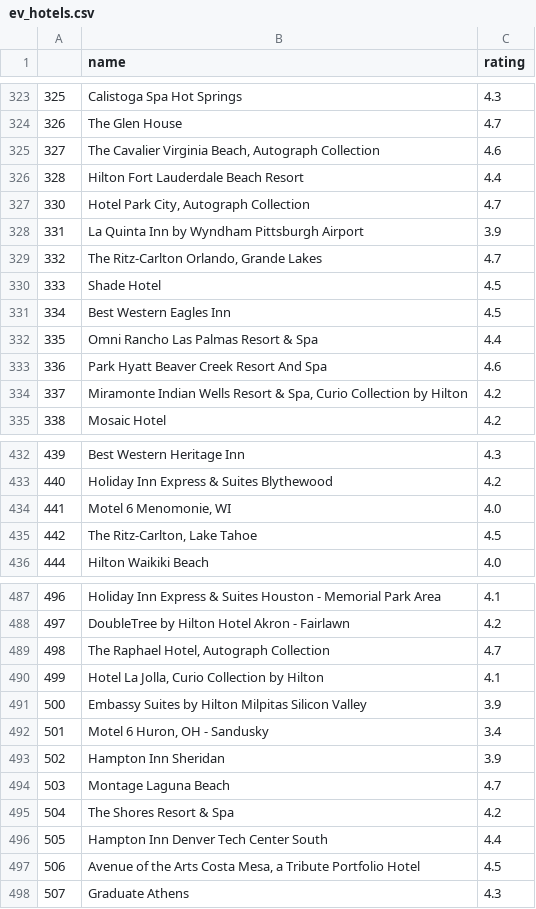
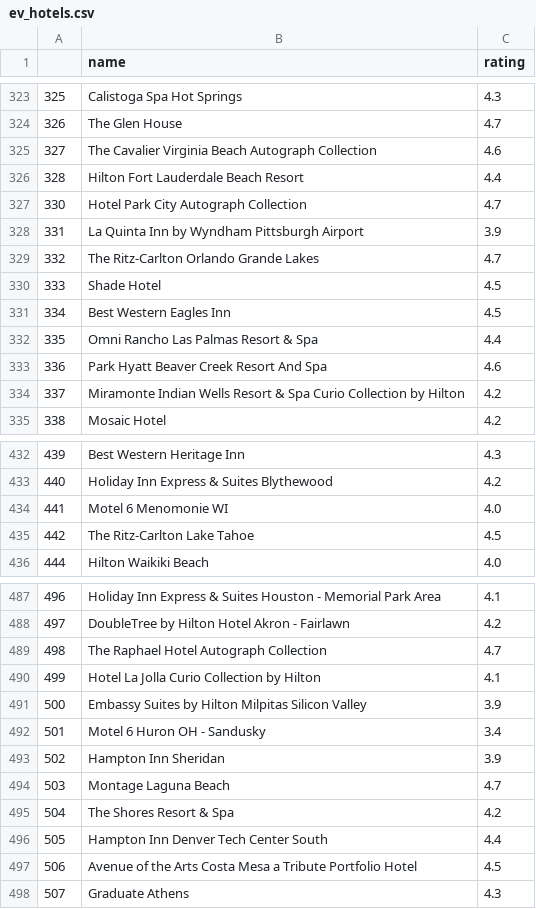
Before and after one commit to louisbove84/CapStone1, a CSV file: CSV_Files/ev_hotels.csv, drawn as a sheet; only a part is shown, gaps mark what is left out; the diff covers the shown part only.

```diff
--- a/CSV_Files/ev_hotels.csv
+++ b/CSV_Files/ev_hotels.csv
@@ -324,7 +324,7 @@
 326,The Glen House,4.7
-327,"The Cavalier Virginia Beach, Autograph Collection",4.6
+327,The Cavalier Virginia Beach Autograph Collection,4.6
 328,Hilton Fort Lauderdale Beach Resort,4.4
-330,"Hotel Park City, Autograph Collection",4.7
+330,Hotel Park City Autograph Collection,4.7
 331,La Quinta Inn by Wyndham Pittsburgh Airport,3.9
-332,"The Ritz-Carlton Orlando, Grande Lakes",4.7
+332,The Ritz-Carlton Orlando Grande Lakes,4.7
 333,Shade Hotel,4.5
@@ -333,3 +333,3 @@
 336,Park Hyatt Beaver Creek Resort And Spa,4.6
-337,"Miramonte Indian Wells Resort & Spa, Curio Collection by Hilton",4.2
+337,Miramonte Indian Wells Resort & Spa Curio Collection by Hilton,4.2
 338,Mosaic Hotel,4.2
@@ -433,4 +433,4 @@
 440,Holiday Inn Express & Suites Blythewood,4.2
-441,"Motel 6 Menomonie, WI",4.0
-442,"The Ritz-Carlton, Lake Tahoe",4.5
+441,Motel 6 Menomonie WI,4.0
+442,The Ritz-Carlton Lake Tahoe,4.5
 444,Hilton Waikiki Beach,4.0
@@ -488,6 +488,6 @@
 497,DoubleTree by Hilton Hotel Akron - Fairlawn,4.2
-498,"The Raphael Hotel, Autograph Collection",4.7
-499,"Hotel La Jolla, Curio Collection by Hilton",4.1
+498,The Raphael Hotel Autograph Collection,4.7
+499,Hotel La Jolla Curio Collection by Hilton,4.1
 500,Embassy Suites by Hilton Milpitas Silicon Valley,3.9
-501,"Motel 6 Huron, OH - Sandusky",3.4
+501,Motel 6 Huron OH - Sandusky,3.4
 502,Hampton Inn Sheridan,3.9
@@ -496,3 +496,3 @@
 505,Hampton Inn Denver Tech Center South,4.4
-506,"Avenue of the Arts Costa Mesa, a Tribute Portfolio Hotel",4.5
+506,Avenue of the Arts Costa Mesa a Tribute Portfolio Hotel,4.5
 507,Graduate Athens,4.3
```
Also changed, not shown: 121 edited cells elsewhere in this file, CSV_Files/random_hotels.csv, 1 other file.
